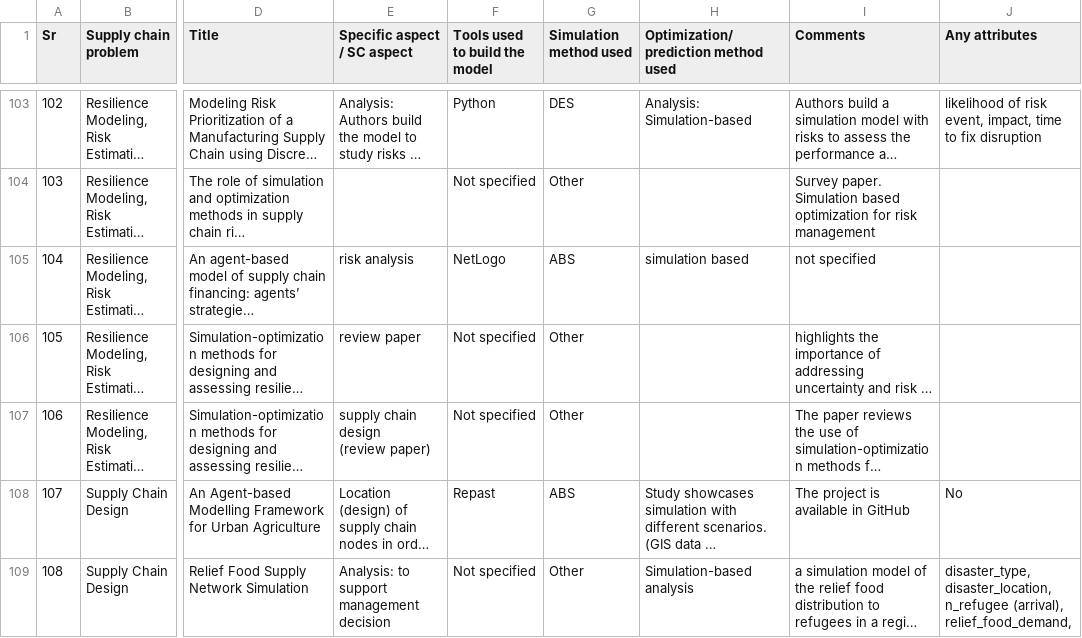
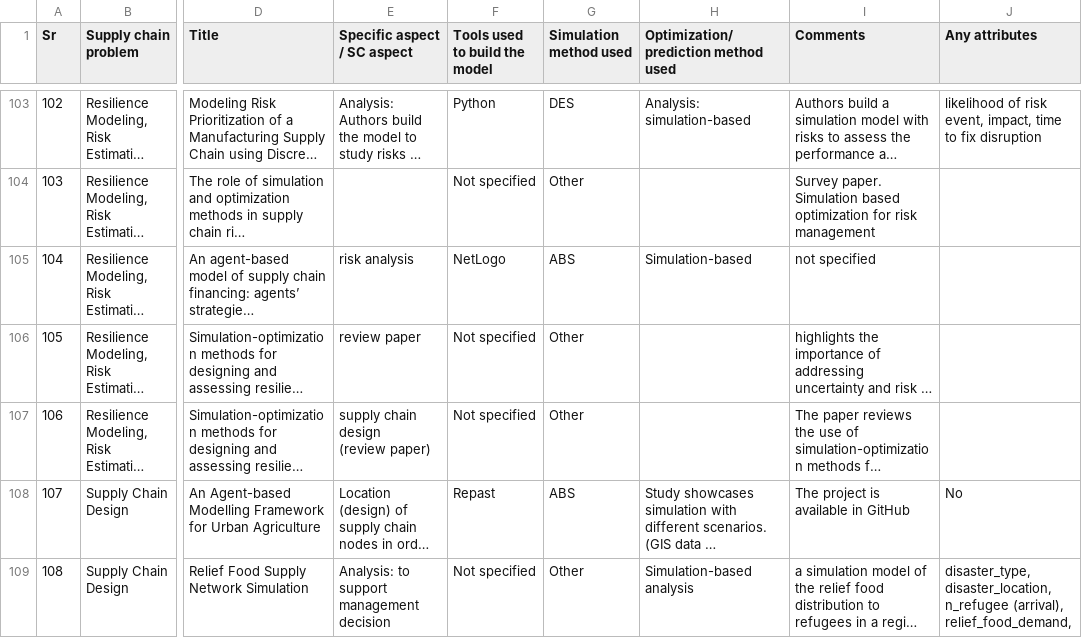
Before and after one commit to SupplyChainSimulation/InventOpt, a CSV file: review/Reviewed papers categorization.csv, drawn as a sheet; only a part is shown, gaps mark what is left out; long unchanged cells end in …; the diff covers the shown part only; the diff names each change by its address in the sheet, - before the commit and + after, or states it on an @@ line.

```diff
--- a/review/Reviewed papers categorization.csv
+++ b/review/Reviewed papers categorization.csv
-H103: Analysis: Simulation-based
+H103: Analysis: simulation-based
-H105: simulation based
+H105: Simulation-based
```
Also changed, not shown: 100 edited cells elsewhere in this file, 1 other file.
